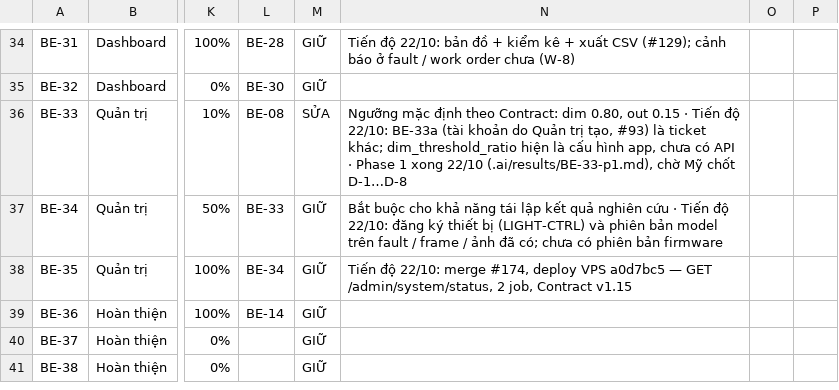
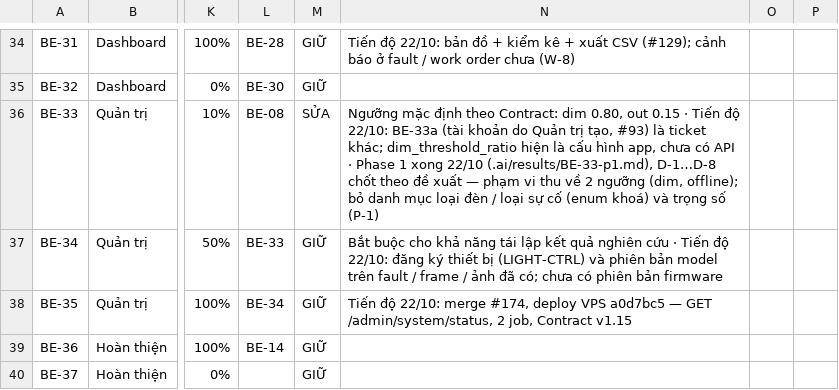
Before and after one commit to LuxMapLabs/luxmap_backend, a CSV file: docs/tasks-backend.csv, drawn as a sheet; only a part is shown, gaps mark what is left out; the shorter side is filled out with more unchanged rows; the diff names each change by its address in the sheet, - before the commit and + after, or states it on an @@ line.

```diff
--- a/docs/tasks-backend.csv
+++ b/docs/tasks-backend.csv
-N36: …22/10 (.ai/results/BE-33-p1.md), chờ Mỹ chốt D-1…D-8
+N36: …22/10 (.ai/results/BE-33-p1.md), D-1…D-8 chốt theo đề xuất — phạm vi thu về 2 ngưỡng (dim, offline); bỏ danh mục loại đèn / loại sự cố (enum khoá) và trọng số (P-1)
```
Also changed, not shown: 3 other files.
